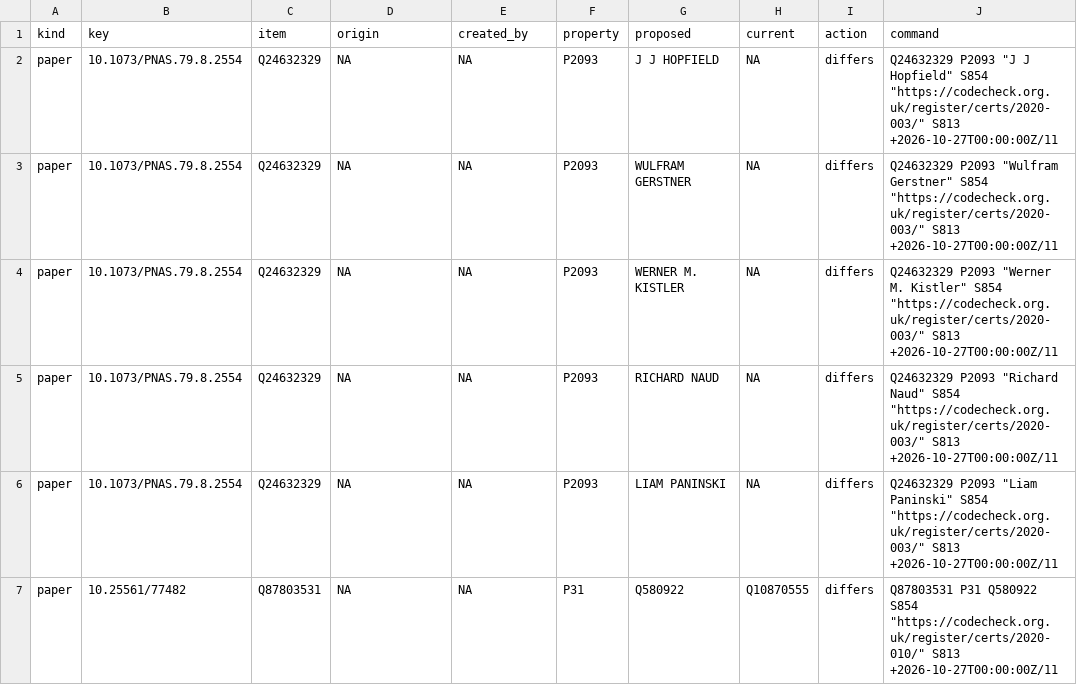
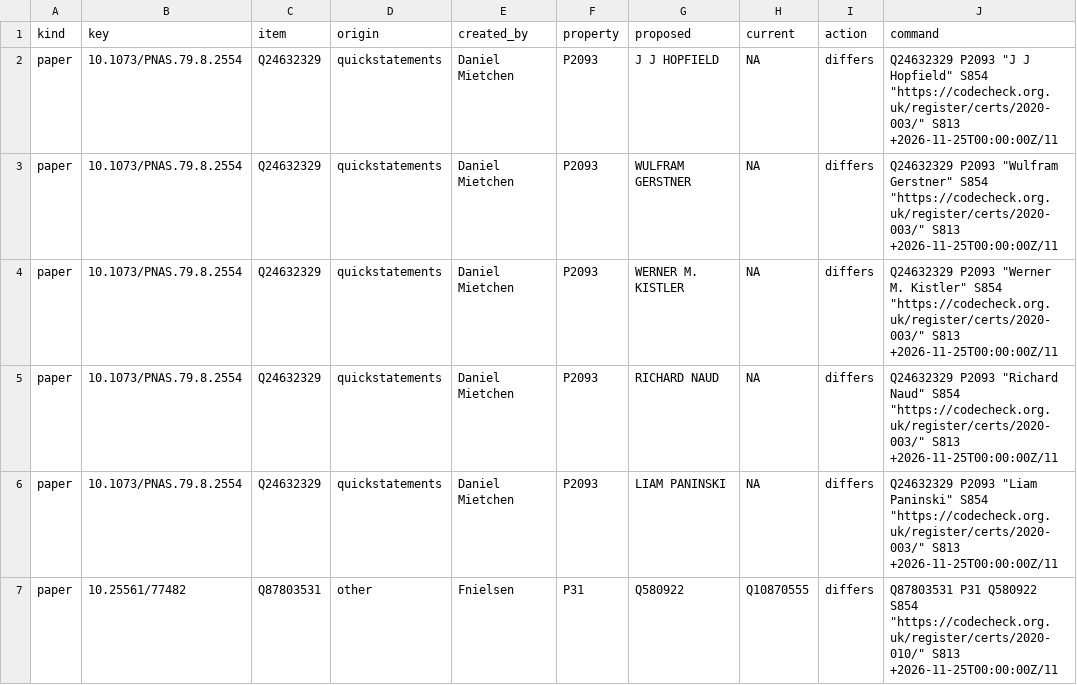
Before and after one commit to codecheckers/codecheck, a CSV file: wikidata/wikidata-updates.csv, drawn as a sheet; only a part is shown; the diff covers the shown part only.

```diff
--- a/wikidata/wikidata-updates.csv
+++ b/wikidata/wikidata-updates.csv
@@ -1,7 +1,7 @@
 "kind","key","item","origin","created_by","property","proposed","current","action","command"
-"paper","10.1073/PNAS.79.8.2554","Q24632329",NA,NA,"P2093","J J HOPFIELD",NA,"differs","Q24632329	P2093	""J J Hopfield""	S854	""https://codecheck.org.uk/register/certs/2020-003/""	S813	+2026-10-27T00:00:00Z/11"
-"paper","10.1073/PNAS.79.8.2554","Q24632329",NA,NA,"P2093","WULFRAM GERSTNER",NA,"differs","Q24632329	P2093	""Wulfram Gerstner""	S854	""https://codecheck.org.uk/register/certs/2020-003/""	S813	+2026-10-27T00:00:00Z/11"
-"paper","10.1073/PNAS.79.8.2554","Q24632329",NA,NA,"P2093","WERNER M. KISTLER",NA,"differs","Q24632329	P2093	""Werner M. Kistler""	S854	""https://codecheck.org.uk/register/certs/2020-003/""	S813	+2026-10-27T00:00:00Z/11"
-"paper","10.1073/PNAS.79.8.2554","Q24632329",NA,NA,"P2093","RICHARD NAUD",NA,"differs","Q24632329	P2093	""Richard Naud""	S854	""https://codecheck.org.uk/register/certs/2020-003/""	S813	+2026-10-27T00:00:00Z/11"
-"paper","10.1073/PNAS.79.8.2554","Q24632329",NA,NA,"P2093","LIAM PANINSKI",NA,"differs","Q24632329	P2093	""Liam Paninski""	S854	""https://codecheck.org.uk/register/certs/2020-003/""	S813	+2026-10-27T00:00:00Z/11"
-"paper","10.25561/77482","Q87803531",NA,NA,"P31","Q580922","Q10870555","differs","Q87803531	P31	Q580922	S854	""https://codecheck.org.uk/register/certs/2020-010/""	S813	+2026-10-27T00:00:00Z/11"
+"paper","10.1073/PNAS.79.8.2554","Q24632329","quickstatements","Daniel Mietchen","P2093","J J HOPFIELD",NA,"differs","Q24632329	P2093	""J J Hopfield""	S854	""https://codecheck.org.uk/register/certs/2020-003/""	S813	+2026-11-25T00:00:00Z/11"
+"paper","10.1073/PNAS.79.8.2554","Q24632329","quickstatements","Daniel Mietchen","P2093","WULFRAM GERSTNER",NA,"differs","Q24632329	P2093	""Wulfram Gerstner""	S854	""https://codecheck.org.uk/register/certs/2020-003/""	S813	+2026-11-25T00:00:00Z/11"
+"paper","10.1073/PNAS.79.8.2554","Q24632329","quickstatements","Daniel Mietchen","P2093","WERNER M. KISTLER",NA,"differs","Q24632329	P2093	""Werner M. Kistler""	S854	""https://codecheck.org.uk/register/certs/2020-003/""	S813	+2026-11-25T00:00:00Z/11"
+"paper","10.1073/PNAS.79.8.2554","Q24632329","quickstatements","Daniel Mietchen","P2093","RICHARD NAUD",NA,"differs","Q24632329	P2093	""Richard Naud""	S854	""https://codecheck.org.uk/register/certs/2020-003/""	S813	+2026-11-25T00:00:00Z/11"
+"paper","10.1073/PNAS.79.8.2554","Q24632329","quickstatements","Daniel Mietchen","P2093","LIAM PANINSKI",NA,"differs","Q24632329	P2093	""Liam Paninski""	S854	""https://codecheck.org.uk/register/certs/2020-003/""	S813	+2026-11-25T00:00:00Z/11"
+"paper","10.25561/77482","Q87803531","other","Fnielsen","P31","Q580922","Q10870555","differs","Q87803531	P31	Q580922	S854	""https://codecheck.org.uk/register/certs/2020-010/""	S813	+2026-11-25T00:00:00Z/11"
```
Also changed, not shown: 18 edited cells elsewhere in this file, wikidata/wikibase-log.csv.
